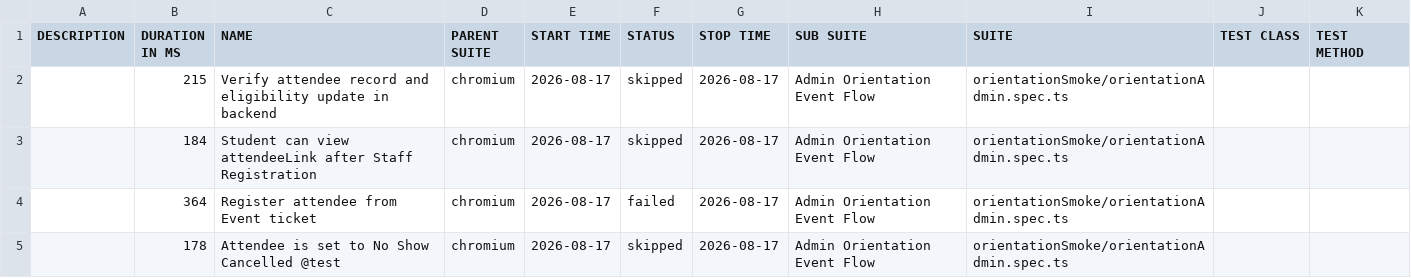
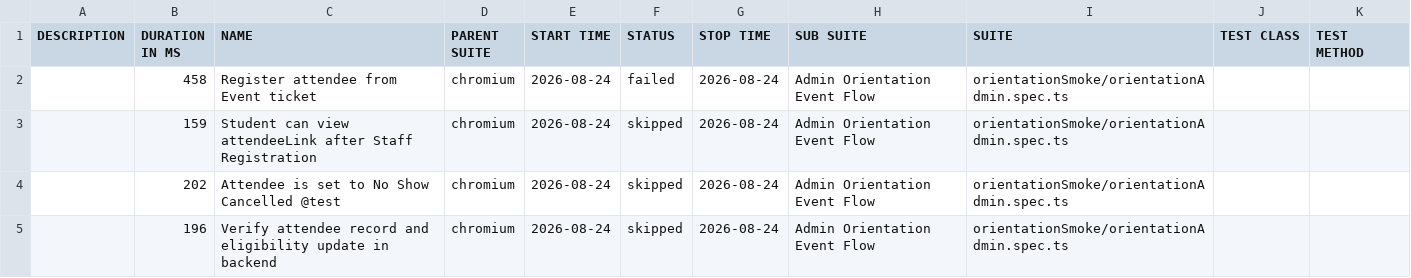
Before and after one commit to pgunda8790/PlaywrightAutomation, a CSV file: data/suites.csv, drawn as a sheet.

```diff
--- a/data/suites.csv
+++ b/data/suites.csv
@@ -1,5 +1,5 @@
 "DESCRIPTION","DURATION IN MS","NAME","PARENT SUITE","START TIME","STATUS","STOP TIME","SUB SUITE","SUITE","TEST CLASS","TEST METHOD"
-"","215","Verify attendee record and eligibility update in backend","chromium","2026-08-17","skipped","2026-08-17","Admin Orientation Event Flow","orientationSmoke/orientationAdmin.spec.ts","",""
-"","184","Student can view attendeeLink after Staff Registration","chromium","2026-08-17","skipped","2026-08-17","Admin Orientation Event Flow","orientationSmoke/orientationAdmin.spec.ts","",""
-"","364","Register attendee from Event ticket","chromium","2026-08-17","failed","2026-08-17","Admin Orientation Event Flow","orientationSmoke/orientationAdmin.spec.ts","",""
-"","178","Attendee is set to No Show Cancelled @test","chromium","2026-08-17","skipped","2026-08-17","Admin Orientation Event Flow","orientationSmoke/orientationAdmin.spec.ts","",""
+"","458","Register attendee from Event ticket","chromium","2026-08-24","failed","2026-08-24","Admin Orientation Event Flow","orientationSmoke/orientationAdmin.spec.ts","",""
+"","159","Student can view attendeeLink after Staff Registration","chromium","2026-08-24","skipped","2026-08-24","Admin Orientation Event Flow","orientationSmoke/orientationAdmin.spec.ts","",""
+"","202","Attendee is set to No Show Cancelled @test","chromium","2026-08-24","skipped","2026-08-24","Admin Orientation Event Flow","orientationSmoke/orientationAdmin.spec.ts","",""
+"","196","Verify attendee record and eligibility update in backend","chromium","2026-08-24","skipped","2026-08-24","Admin Orientation Event Flow","orientationSmoke/orientationAdmin.spec.ts","",""
```
Also changed, not shown: 50 other files.
